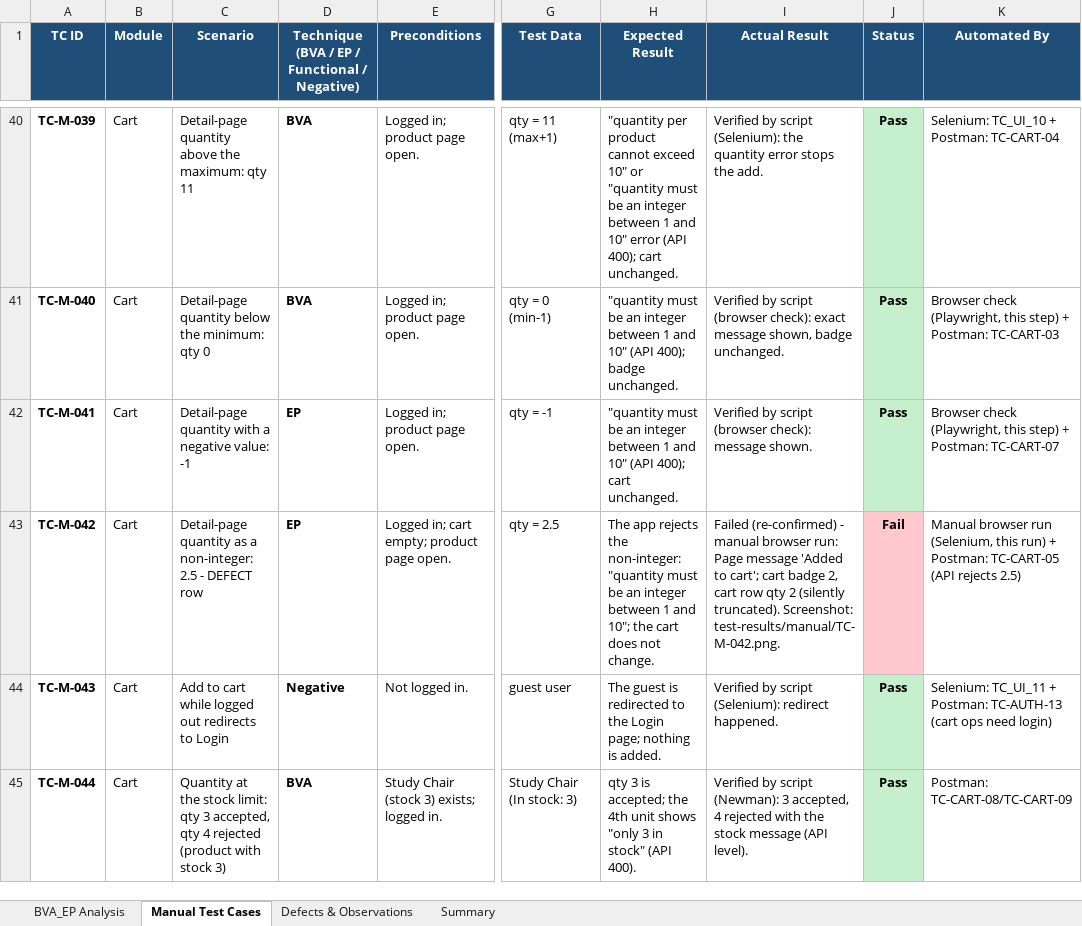
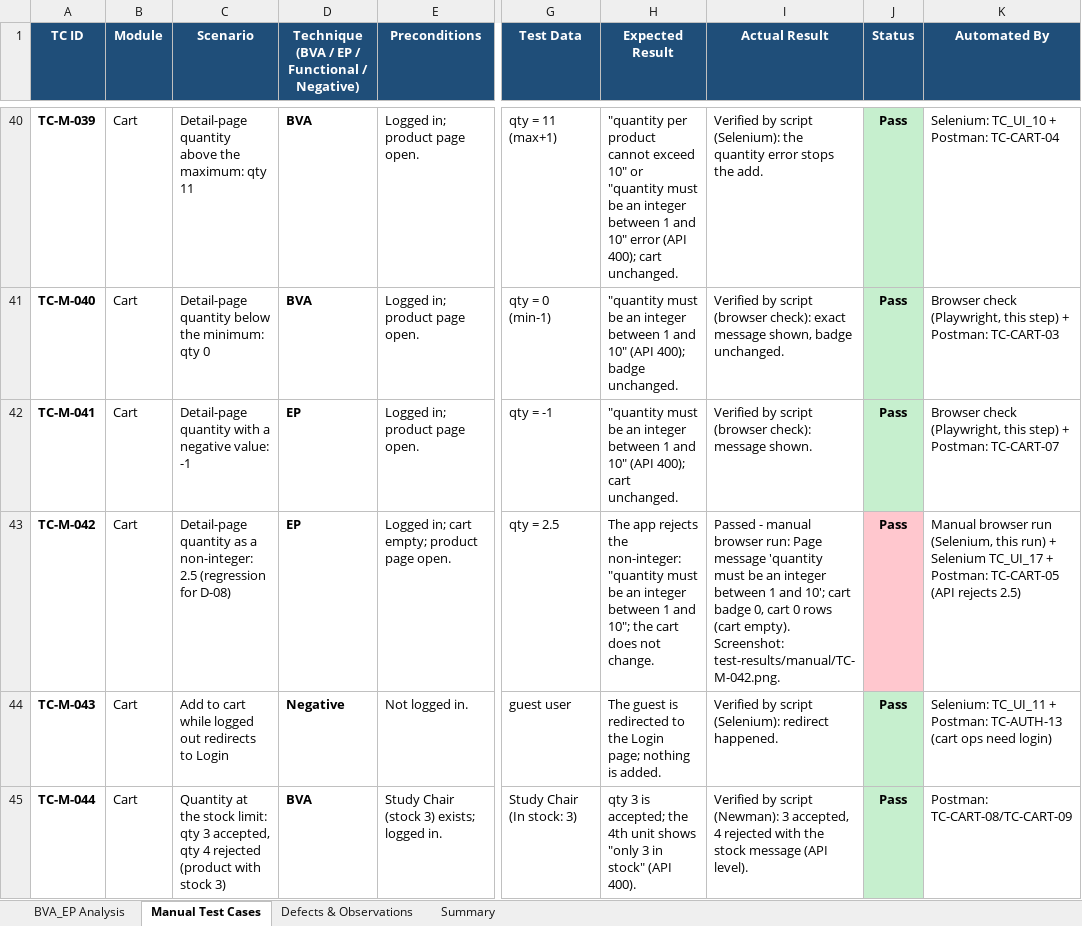
Before and after one commit to chirag-gupta7/SET-A6, an Excel workbook: docs/QuickCart_Manual_Test_Cases.xlsx, sheet Manual Test Cases, drawn as a sheet; only a part is shown, gaps mark what is left out; values as stored, in another font and other column widths than the file's, no borders; the diff names each change by its address in the sheet, - before the commit and + after, or states it on an @@ line.

Commit message:
Fix D-08: reject non-integer quantity on product and cart pages
parseInt silently truncated 2.5 to 2 before the request, so the UI added
2 items while the API correctly rejects 2.5. Both call sites now use
Number() so the value reaches the API and its validation message is shown.

- New Selenium regression test TC_UI_17 (17/17 pass)
- Manual TC-M-042 now passes; workbook is 87 Pass / 0 Fail, D-08 Fixed
- Re-ran all suites: API 224/224, page checks 135/135, Newman 0 failed,
  Selenium 17/17, manual 7/7; artifacts refreshed

```diff
--- a/docs/QuickCart_Manual_Test_Cases.xlsx (sheet Manual Test Cases)
+++ b/docs/QuickCart_Manual_Test_Cases.xlsx (sheet Manual Test Cases)
-C43 (Scenario): …non-integer: 2.5 - DEFECT row
+C43 (Scenario): …non-integer: 2.5 (regression for D-08)
-I43 (Actual Result): Failed (re-confirmed) - manual browser run: Page message 'Added to cart'; cart badge 2, cart row qty 2 (silently truncated). Screenshot: test-results/manual/TC-M-042.png.
+I43 (Actual Result): Passed - manual browser run: Page message 'quantity must be an integer between 1 and 10'; cart badge 0, cart 0 rows (cart empty). Screenshot: test-results/manual/TC-M-042.png.
-J43 (Status): Fail
+J43 (Status): Pass
-K43 (Automated By): …run) + Postman: TC-CART-05…
+K43 (Automated By): …run) + Selenium TC_UI_17 + Postman: TC-CART-05…
```
Also changed, not shown: sheet Summary, sheet Defects & Observations, 21 other files.
